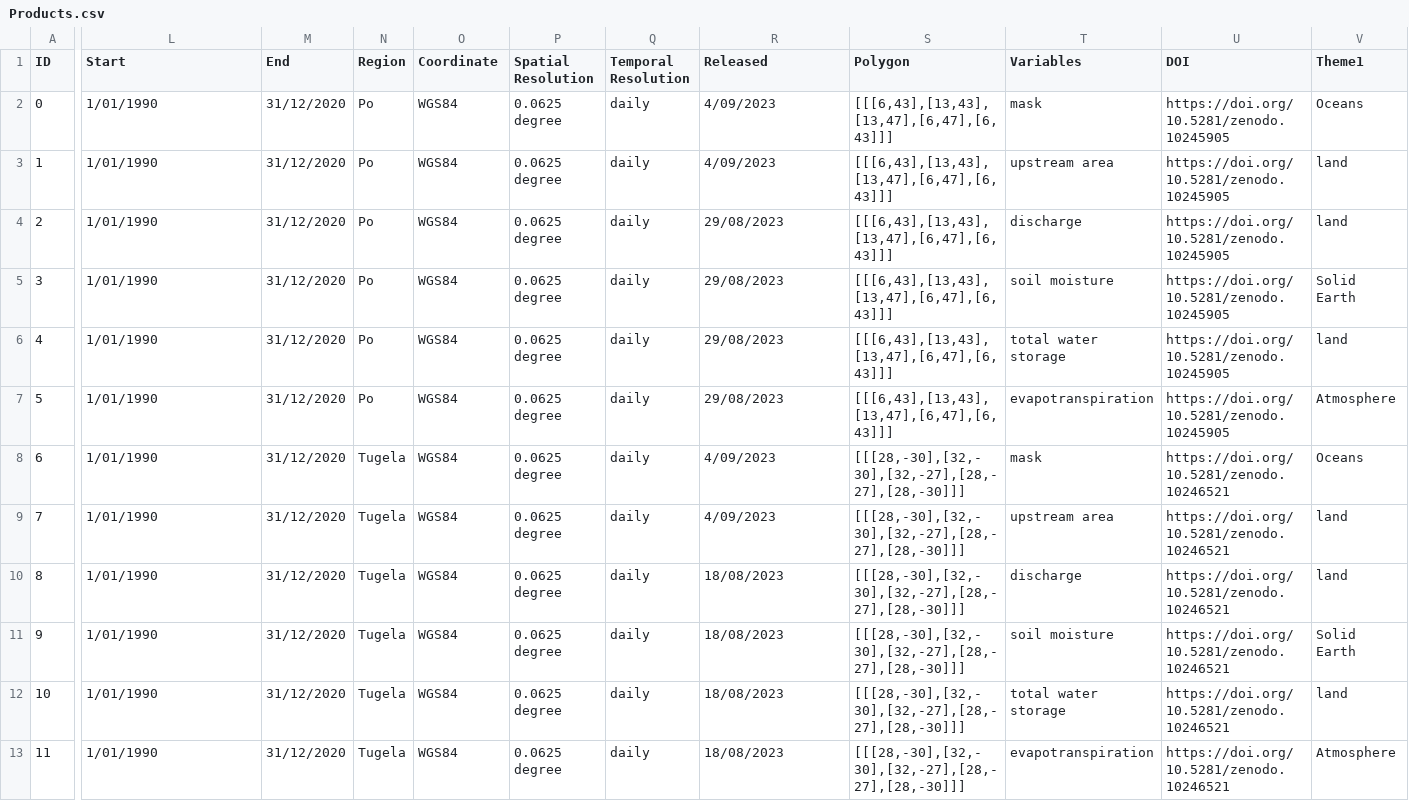
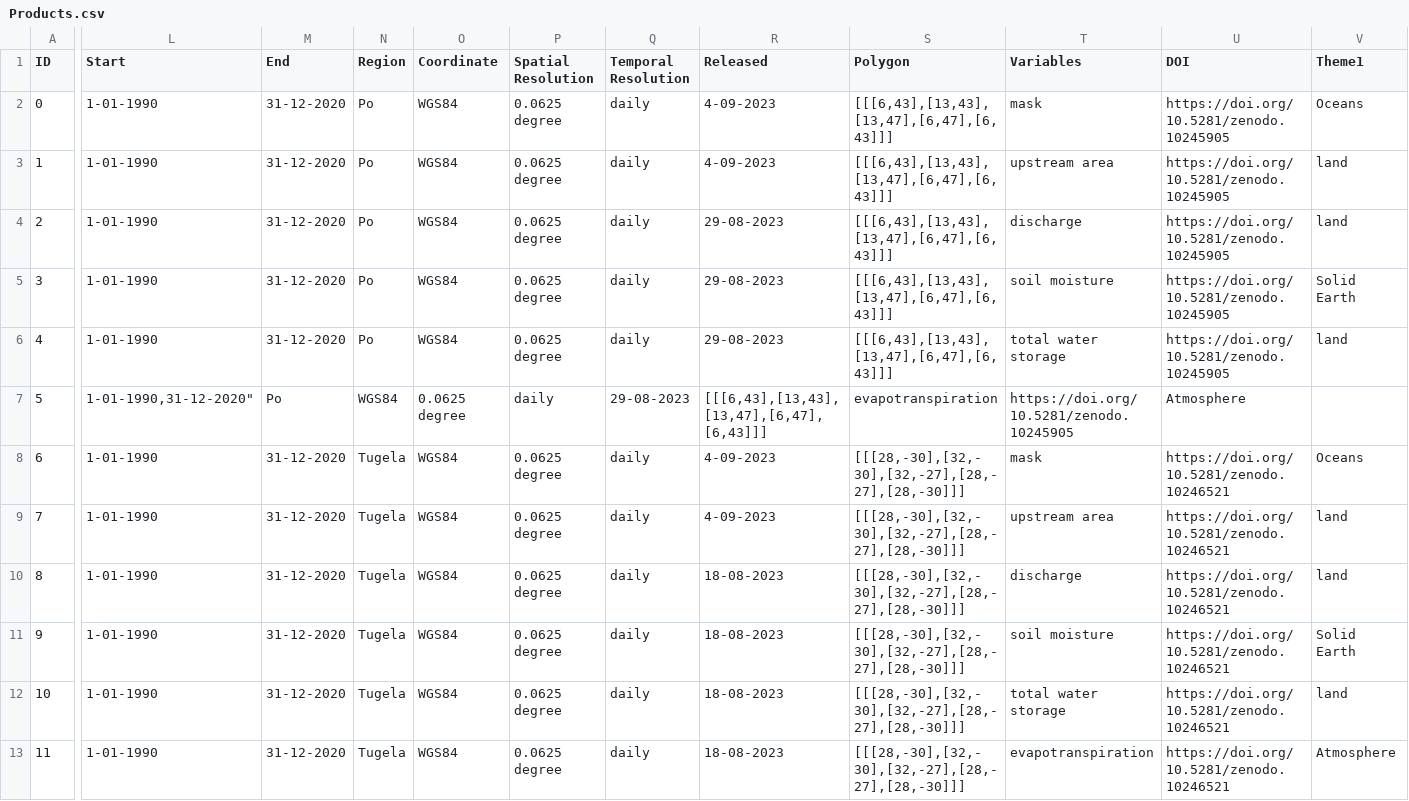
Before and after one commit to okoko-cs/4dhydro-open-science-catalog-metadata, a CSV file: csv/Products.csv, drawn as a sheet; only a part is shown, gaps mark what is left out; the diff names each change by its address in the sheet, - before the commit and + after, or states it on an @@ line.

Commit message:
Changed format

```diff
--- a/csv/Products.csv
+++ b/csv/Products.csv
-L2:L6 (Start): 1/01/1990
+L2:L6 (Start): 1-01-1990
-M2:M6 (End): 31/12/2020
+M2:M6 (End): 31-12-2020
-R2:R3 (Released): 4/09/2023
+R2:R3 (Released): 4-09-2023
-R4:R6 (Released): 29/08/2023
+R4:R6 (Released): 29-08-2023
-L7 (Start): 1/01/1990
+L7 (Start): 1-01-1990,31-12-2020"
-M7 (End): 31/12/2020
+M7 (End): Po
-N7 (Region): Po
+N7 (Region): WGS84
-O7 (Coordinate): WGS84
+O7 (Coordinate): 0.0625 degree
-P7 (Spatial Resolution): 0.0625 degree
+P7 (Spatial Resolution): daily
-Q7 (Temporal Resolution): daily
+Q7 (Temporal Resolution): 29-08-2023
-R7 (Released): 29/08/2023
+R7 (Released): [[[6,43],[13,43],[13,47],[6,47],[6,43]]]
-S7 (Polygon): [[[6,43],[13,43],[13,47],[6,47],[6,43]]]
+S7 (Polygon): evapotranspiration
-T7 (Variables): evapotranspiration
+T7 (Variables): https://doi.org/10.5281/zenodo.10245905
-U7 (DOI): https://doi.org/10.5281/zenodo.10245905
+U7 (DOI): Atmosphere
-V7 (Theme1): Atmosphere
+V7 (Theme1): (empty)
-L8:L13 (Start): 1/01/1990
+L8:L13 (Start): 1-01-1990
-M8:M13 (End): 31/12/2020
+M8:M13 (End): 31-12-2020
-R8:R9 (Released): 4/09/2023
+R8:R9 (Released): 4-09-2023
-R10:R13 (Released): 18/08/2023
+R10:R13 (Released): 18-08-2023
```
